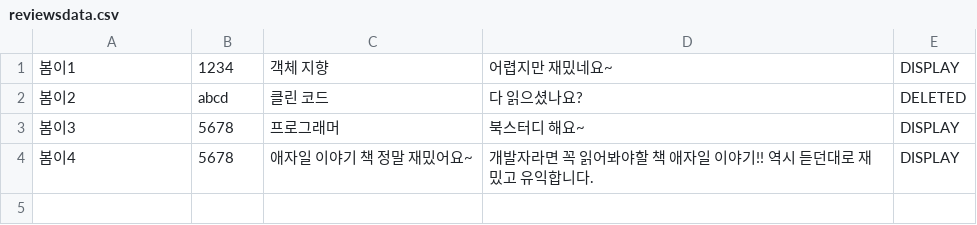
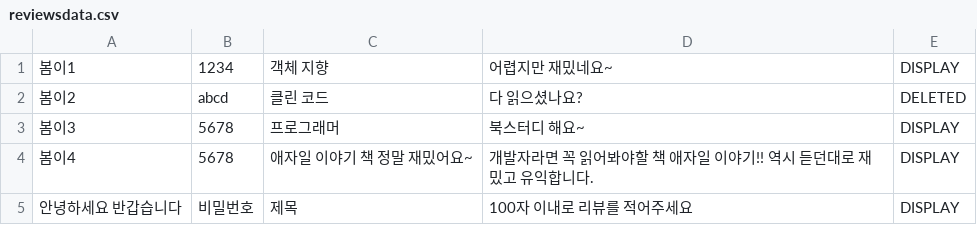
Before and after one commit to mjjeon2645/web-01-project01-mjjeon2645, a CSV file: reviewsdata.csv, drawn as a sheet; the diff names each change by its address in the sheet, - before the commit and + after, or states it on an @@ line.

```diff
--- a/reviewsdata.csv
+++ b/reviewsdata.csv
+row 5: 안녕하세요 반갑습니다 | 비밀번호 | 제목 | 100자 이내로 리뷰를 적어주세요 | DISPLAY
```
Also changed, not shown: 3 other files.
